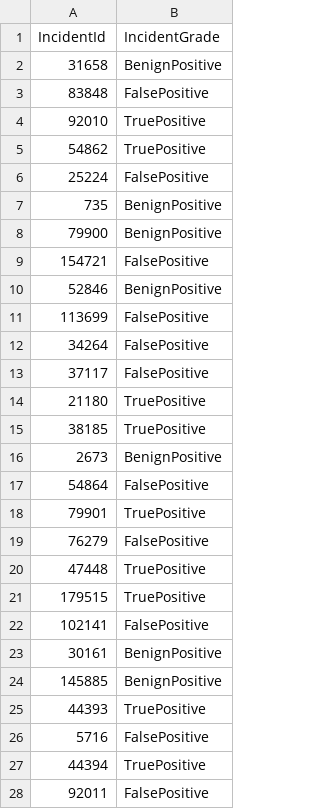
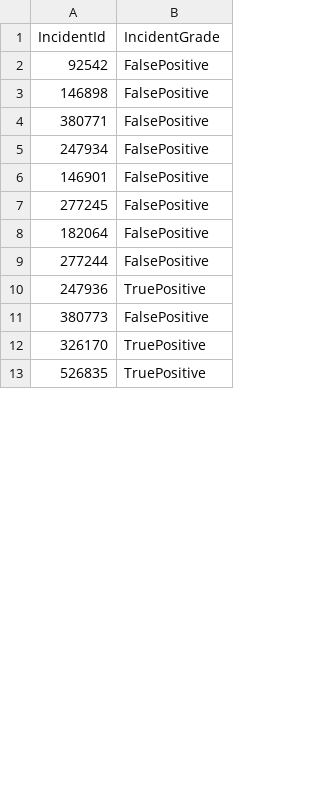
Before and after one commit to jiacwng/meerkat, a CSV file: examples/classifications.csv, drawn as a sheet; only a part is shown; the diff covers the shown part only.

```diff
--- a/examples/classifications.csv
+++ b/examples/classifications.csv
@@ -1,28 +1,13 @@
 IncidentId,IncidentGrade
-31658,BenignPositive
-83848,FalsePositive
-92010,TruePositive
-54862,TruePositive
-25224,FalsePositive
-735,BenignPositive
-79900,BenignPositive
-154721,FalsePositive
-52846,BenignPositive
-113699,FalsePositive
-34264,FalsePositive
-37117,FalsePositive
-21180,TruePositive
-38185,TruePositive
-2673,BenignPositive
-54864,FalsePositive
-79901,TruePositive
-76279,FalsePositive
-47448,TruePositive
-179515,TruePositive
-102141,FalsePositive
-30161,BenignPositive
-145885,BenignPositive
-44393,TruePositive
-5716,FalsePositive
-44394,TruePositive
-92011,FalsePositive
+92542,FalsePositive
+146898,FalsePositive
+380771,FalsePositive
+247934,FalsePositive
+146901,FalsePositive
+277245,FalsePositive
+182064,FalsePositive
+277244,FalsePositive
+247936,TruePositive
+380773,FalsePositive
+326170,TruePositive
+526835,TruePositive
```
Also changed, not shown: 28 added rows, 8 removed rows and 7 edited cells elsewhere in this file, 8 other files.
